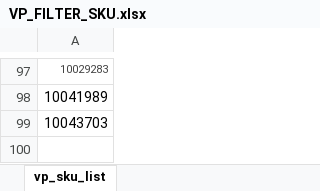
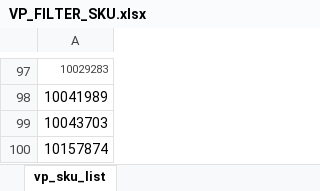
Before and after one commit to cloudkart7575/CloudKartFTP, an Excel workbook: VP/VP_FILTER_SKU.xlsx, sheet vp_sku_list, drawn as a sheet; only a part is shown, gaps mark what is left out; values as stored, in another font and other column widths than the file's, no borders; the diff names each change by its address in the sheet, - before the commit and + after, or states it on an @@ line.

Commit message:
Add files via upload

```diff
--- a/VP/VP_FILTER_SKU.xlsx (sheet vp_sku_list)
+++ b/VP/VP_FILTER_SKU.xlsx (sheet vp_sku_list)
+row 100: 10157874
```
